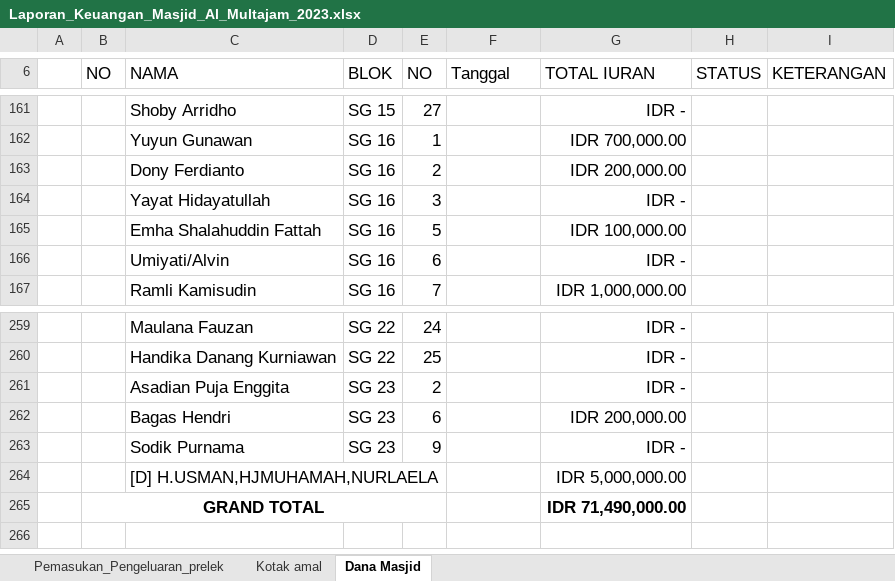
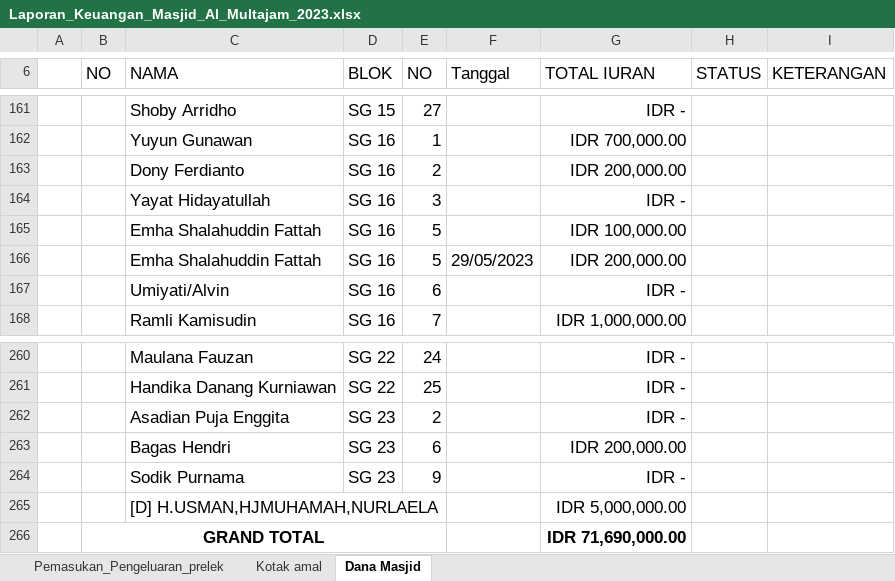
Before and after one commit to shidqiaqil/punya_novie_2, an Excel workbook: Laporan_Keuangan_Masjid_Al_Multajam_2023.xlsx, sheet Dana Masjid, drawn as a sheet; only a part is shown, gaps mark what is left out; values as stored, in another font and other column widths than the file's, no borders; addresses are those after the commit; the diff names each change by its address in the sheet, - before the commit and + after, or states it on an @@ line.

```diff
--- a/Laporan_Keuangan_Masjid_Al_Multajam_2023.xlsx (sheet Dana Masjid)
+++ b/Laporan_Keuangan_Masjid_Al_Multajam_2023.xlsx (sheet Dana Masjid)
+row 166:  |  | Emha Shalahuddin Fattah | SG 16 | 5 | 29/05/2023 | IDR 200,000.00
-G266 (TOTAL IURAN): IDR 71,490,000.00
+G266 (TOTAL IURAN): IDR 71,690,000.00
```
Also changed, not shown: sheet Pemasukan_Pengeluaran_prelek, formulas that keep their value.
